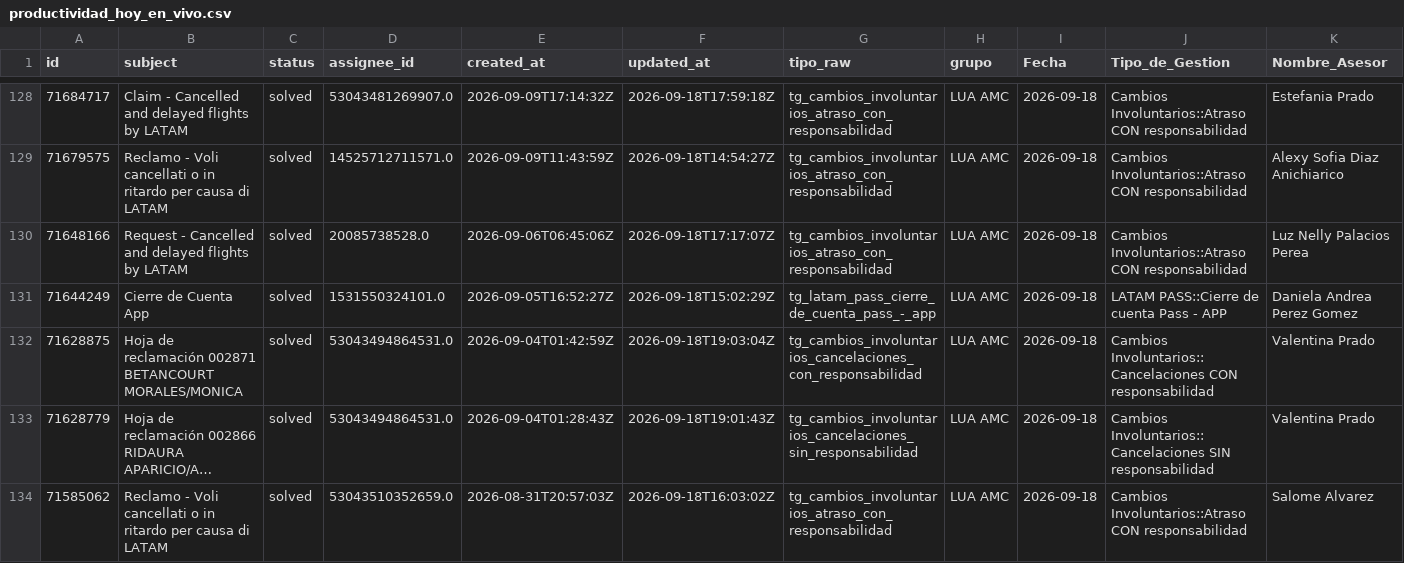
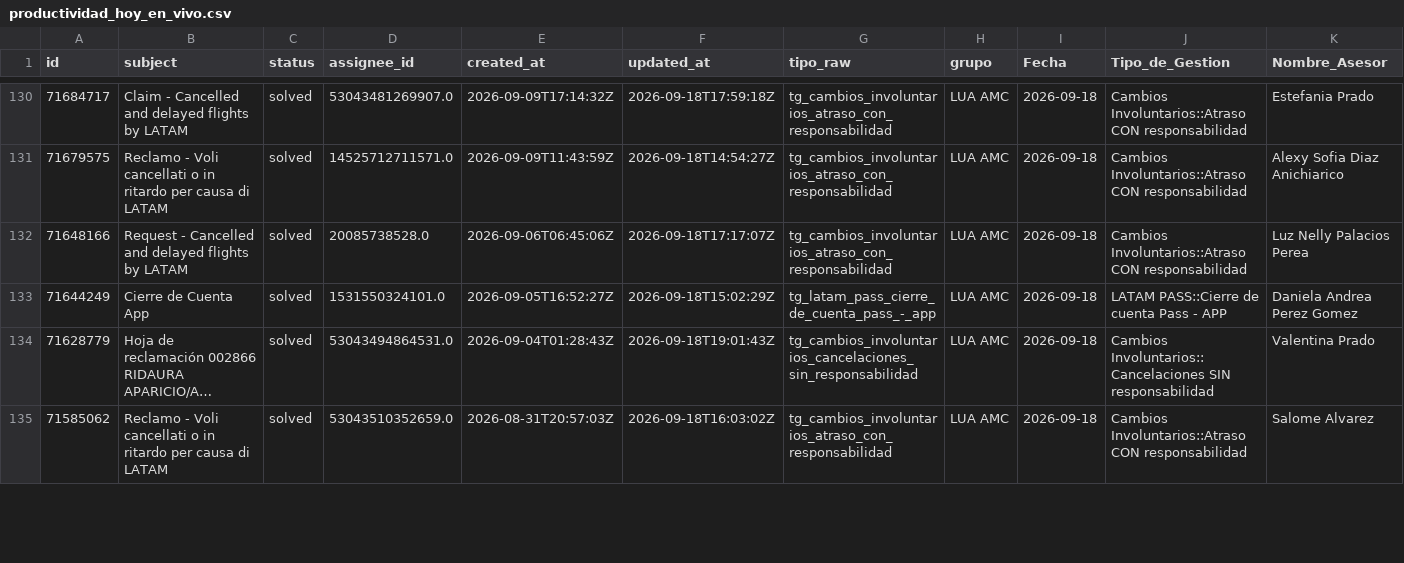
Before and after one commit to carlosmurilloealmacontact/presencia-genesys, a CSV file: data/zendesk/productividad_hoy_en_vivo.csv, drawn as a sheet; only a part is shown, gaps mark what is left out; long unchanged cells end in …; removed rows and columns are numbered as before the commit, all else as after; rows hold the shown columns only; the diff covers the shown part only; the diff names each change by its address in the sheet, - before the commit and + after, or states it on an @@ line.

Commit message:
Auto-sync Zendesk/Salesforce [2026-09-18 15:06]

```diff
--- a/data/zendesk/productividad_hoy_en_vivo.csv
+++ b/data/zendesk/productividad_hoy_en_vivo.csv
-row 132: 71628875 | Hoja de reclamación 002871 BETANCOURT MORALES/MONICA | solved | 53043494864531.0 | 2026-09-04T01:42:59Z | 2026-09-18T19:03:04Z | tg_cambios_involuntarios_cancelaciones_con_responsabilidad | LUA AMC | 2026-09-18 | Cambios Involuntarios::Cancelaciones CON responsabilidad | Valentina Prado
```
Also changed, not shown: 8 added rows elsewhere in this file, 2 other files.
